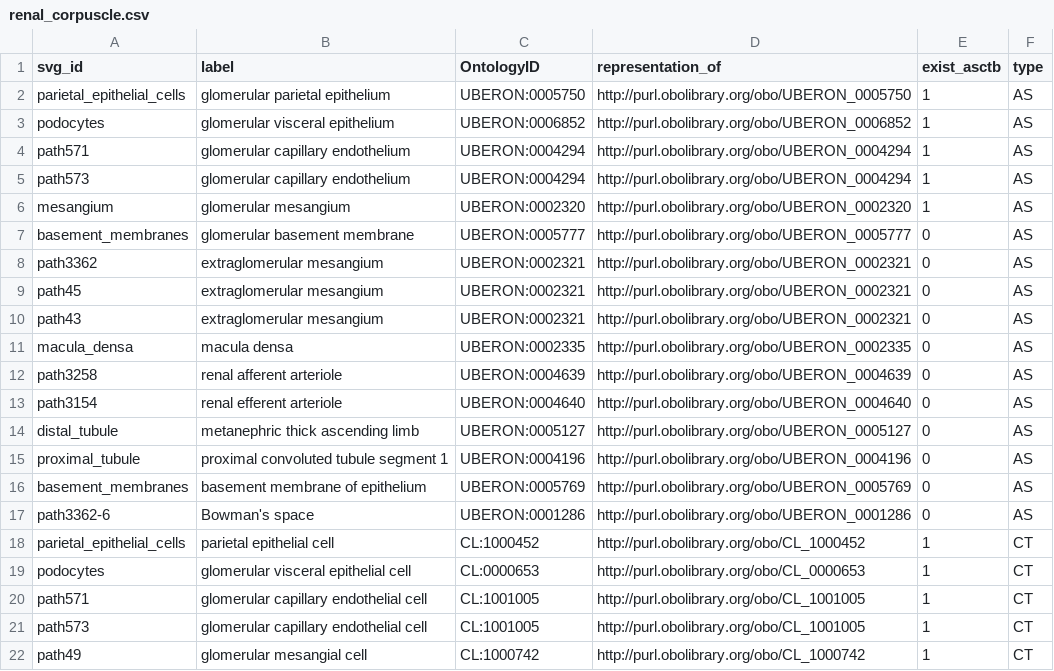
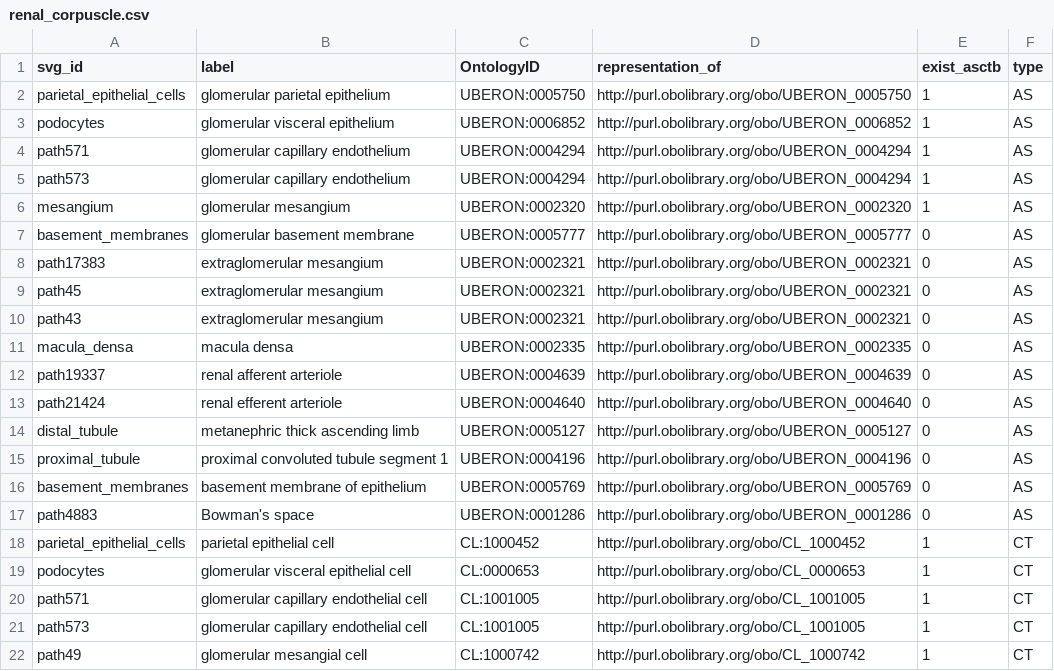
Before and after one commit to fauzanmursyid/asctb-ftu-mapping, a CSV file: renal_corpuscle.csv, drawn as a sheet; only a part is shown.

```diff
--- a/renal_corpuscle.csv
+++ b/renal_corpuscle.csv
@@ -7,3 +7,3 @@ mesangium,glomerular mesangium,UBERON:0002320,http://purl.obolibrary.org/obo/UBE
 basement_membranes,glomerular basement membrane,UBERON:0005777,http://purl.obolibrary.org/obo/UBERON_0005777,0,AS
-path3362,extraglomerular mesangium,UBERON:0002321,http://purl.obolibrary.org/obo/UBERON_0002321,0,AS
+path17383,extraglomerular mesangium,UBERON:0002321,http://purl.obolibrary.org/obo/UBERON_0002321,0,AS
 path45,extraglomerular mesangium,UBERON:0002321,http://purl.obolibrary.org/obo/UBERON_0002321,0,AS
@@ -11,4 +11,4 @@ path43,extraglomerular mesangium,UBERON:0002321,http://purl.obolibrary.org/obo/U
 macula_densa,macula densa,UBERON:0002335,http://purl.obolibrary.org/obo/UBERON_0002335,0,AS
-path3258,renal afferent arteriole,UBERON:0004639,http://purl.obolibrary.org/obo/UBERON_0004639,0,AS
-path3154,renal efferent arteriole,UBERON:0004640,http://purl.obolibrary.org/obo/UBERON_0004640,0,AS
+path19337,renal afferent arteriole,UBERON:0004639,http://purl.obolibrary.org/obo/UBERON_0004639,0,AS
+path21424,renal efferent arteriole,UBERON:0004640,http://purl.obolibrary.org/obo/UBERON_0004640,0,AS
 distal_tubule,metanephric thick ascending limb,UBERON:0005127,http://purl.obolibrary.org/obo/UBERON_0005127,0,AS
@@ -16,3 +16,3 @@ proximal_tubule,proximal convoluted tubule segment 1,UBERON:0004196,http://purl.
 basement_membranes,basement membrane of epithelium,UBERON:0005769,http://purl.obolibrary.org/obo/UBERON_0005769,0,AS
-path3362-6,Bowman's space,UBERON:0001286,http://purl.obolibrary.org/obo/UBERON_0001286,0,AS
+path4883,Bowman's space,UBERON:0001286,http://purl.obolibrary.org/obo/UBERON_0001286,0,AS
 parietal_epithelial_cells,parietal epithelial cell,CL:1000452,http://purl.obolibrary.org/obo/CL_1000452,1,CT
```
Also changed, not shown: 1 other file.
